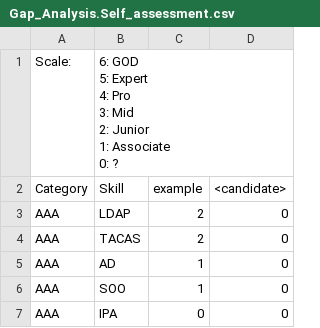
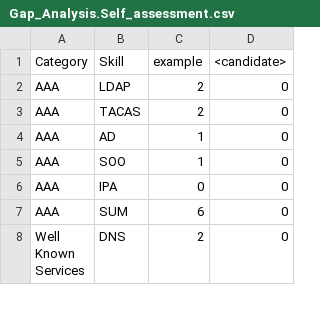
Before and after one commit to Brant-777/DataDownload, a CSV file: Files/Gap_Analysis.Self_assessment.csv, drawn as a sheet; only a part is shown; the shorter side is filled out with more unchanged rows.

Commit message:
Add files via upload

```diff
--- a/Files/Gap_Analysis.Self_assessment.csv
+++ b/Files/Gap_Analysis.Self_assessment.csv
@@ -1,8 +1 @@
-Scale:,"6: GOD
-5: Expert
-4: Pro
-3: Mid
-2: Junior
-1: Associate
-0: ?",,
 Category,Skill,example,<candidate>
```
